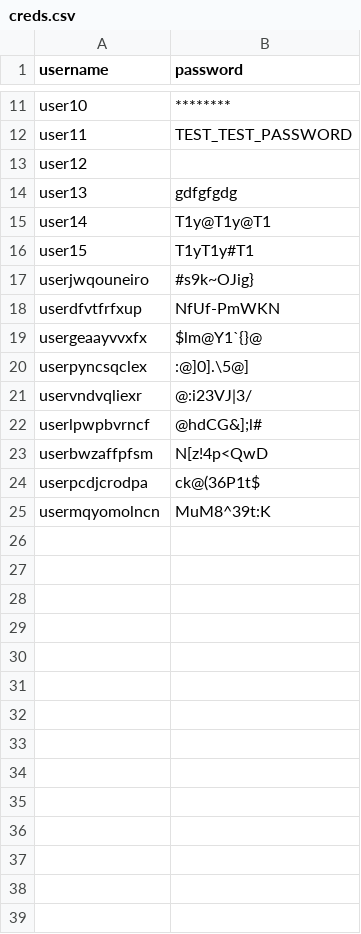
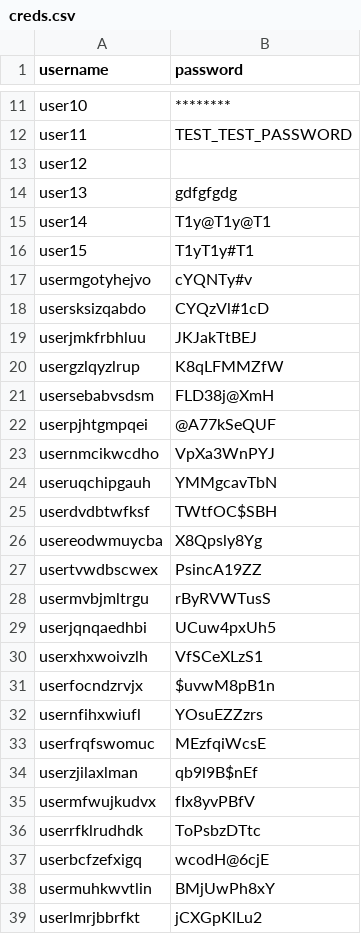
Before and after one commit to ivannaht/PythonForTA-IH-2023, a CSV file: assets/creds.csv, drawn as a sheet; only a part is shown, gaps mark what is left out; the diff covers the shown part only.

```diff
--- a/assets/creds.csv
+++ b/assets/creds.csv
@@ -16,10 +16,24 @@ user14,T1y@T1y@T1
 user15,T1yT1y#T1
-userjwqouneiro,#s9k~OJig}
-userdfvtfrfxup,NfUf-PmWKN
-usergeaayvvxfx,$lm@Y1`{}@
-userpyncsqclex,:@]0].\5@]
-uservndvqliexr,@:i23VJ|3/
-userlpwpbvrncf,@hdCG&];l#
-userbwzaffpfsm,N[z!4p<QwD
-userpcdjcrodpa,ck@(36P1t$
-usermqyomolncn,MuM8^39t:K
+usermgotyhejvo,"cYQNTy#v"
+usersksizqabdo,CYQzVl#1cD
+userjmkfrbhluu,JKJakTtBEJ
+usergzlqyzlrup,K8qLFMMZfW
+usersebabvsdsm,FLD38j@XmH
+userpjhtgmpqei,@A77kSeQUF
+usernmcikwcdho,VpXa3WnPYJ
+useruqchipgauh,YMMgcavTbN
+userdvdbtwfksf,TWtfOC$SBH
+usereodwmuycba,X8Qpsly8Yg
+usertvwdbscwex,PsincA19ZZ
+usermvbjmltrgu,rByRVWTusS
+userjqnqaedhbi,UCuw4pxUh5
+userxhxwoivzlh,VfSCeXLzS1
+userfocndzrvjx,$uvwM8pB1n
+usernfihxwiufl,YOsuEZZzrs
+userfrqfswomuc,MEzfqiWcsE
+userzjilaxlman,qb9l9B$nEf
+usermfwujkudvx,fIx8yvPBfV
+userrfklrudhdk,ToPsbzDTtc
+userbcfzefxigq,wcodH@6cjE
+usermuhkwvtlin,BMjUwPh8xY
+userlmrjbbrfkt,jCXGpKlLu2
```
Also changed, not shown: 8 added rows elsewhere in this file, 8 other files.
